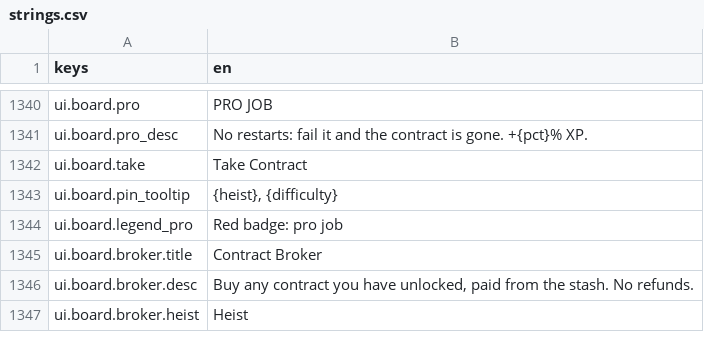
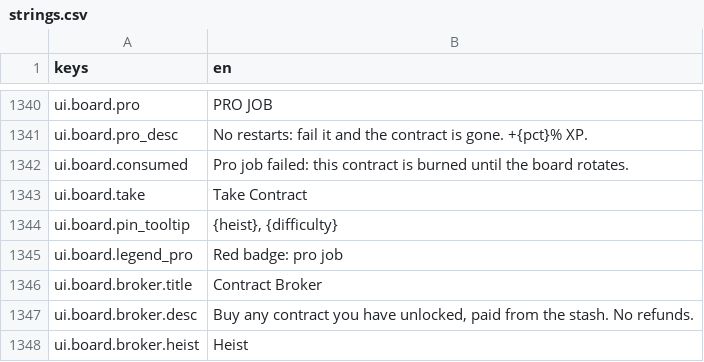
Before and after one commit to LeviticusFigglebottom/Claude-N-Capers, a CSV file: game/content/data/strings/strings.csv, drawn as a sheet; only a part is shown, gaps mark what is left out.

```diff
--- a/game/content/data/strings/strings.csv
+++ b/game/content/data/strings/strings.csv
@@ -1341,2 +1341,3 @@ ui.board.pro,PRO JOB
 ui.board.pro_desc,"No restarts: fail it and the contract is gone. +{pct}% XP."
+ui.board.consumed,"Pro job failed: this contract is burned until the board rotates."
 ui.board.take,Take Contract
```
Also changed, not shown: 9 other files.
